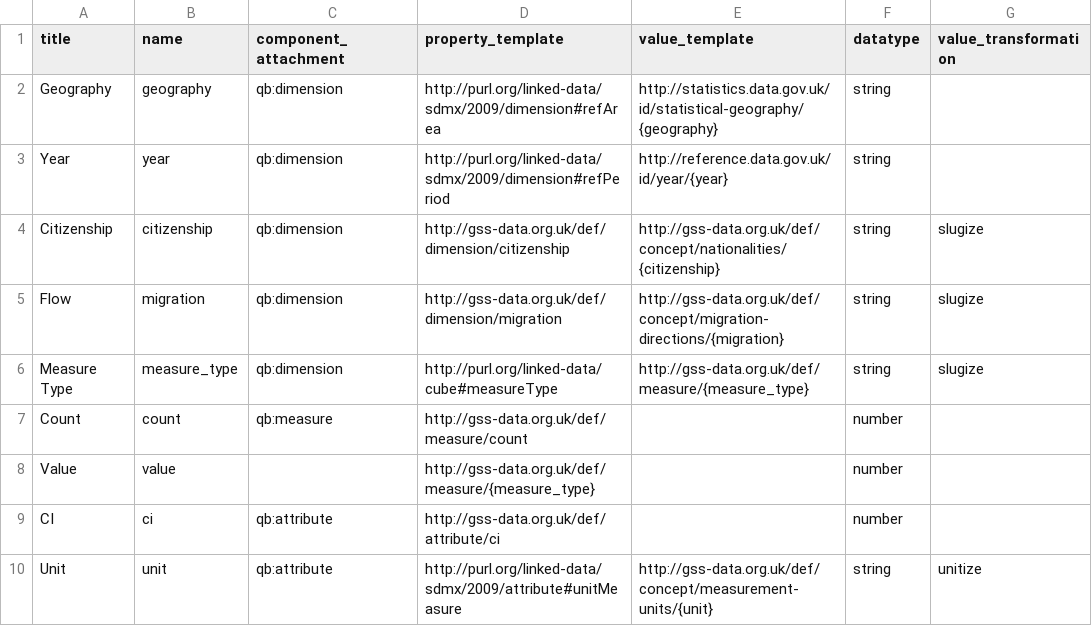
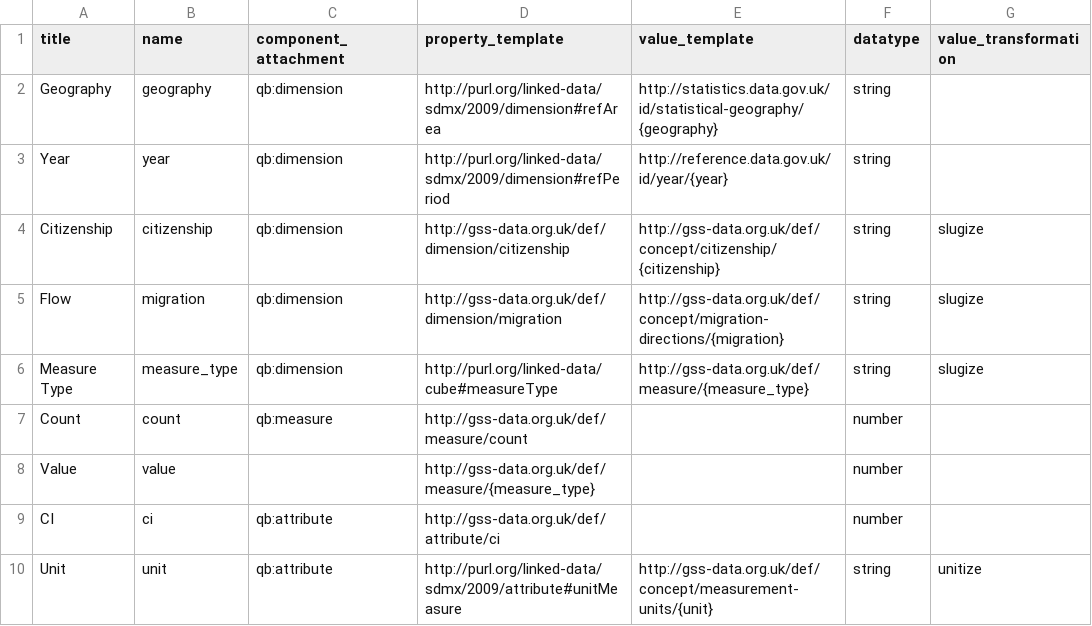
Before and after one commit to GSS-Cogs/ONS-LTIM-citizenship, a CSV file: metadata/columns.csv, drawn as a sheet.

Commit message:
Change citizenship dimension

```diff
--- a/metadata/columns.csv
+++ b/metadata/columns.csv
@@ -3,3 +3,3 @@ Geography,geography,qb:dimension,http://purl.org/linked-data/sdmx/2009/dimension
 Year,year,qb:dimension,http://purl.org/linked-data/sdmx/2009/dimension#refPeriod,http://reference.data.gov.uk/id/year/{year},string,
-Citizenship,citizenship,qb:dimension,http://gss-data.org.uk/def/dimension/citizenship,http://gss-data.org.uk/def/concept/nationalities/{citizenship},string,slugize
+Citizenship,citizenship,qb:dimension,http://gss-data.org.uk/def/dimension/citizenship,http://gss-data.org.uk/def/concept/citizenship/{citizenship},string,slugize
 Flow,migration,qb:dimension,http://gss-data.org.uk/def/dimension/migration,http://gss-data.org.uk/def/concept/migration-directions/{migration},string,slugize
```
